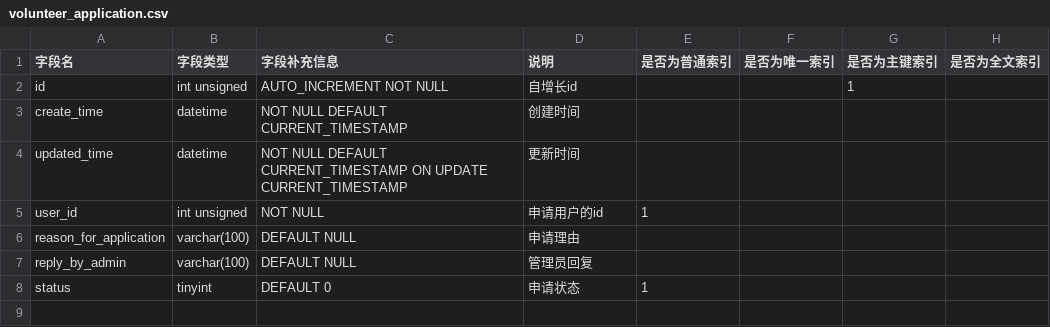
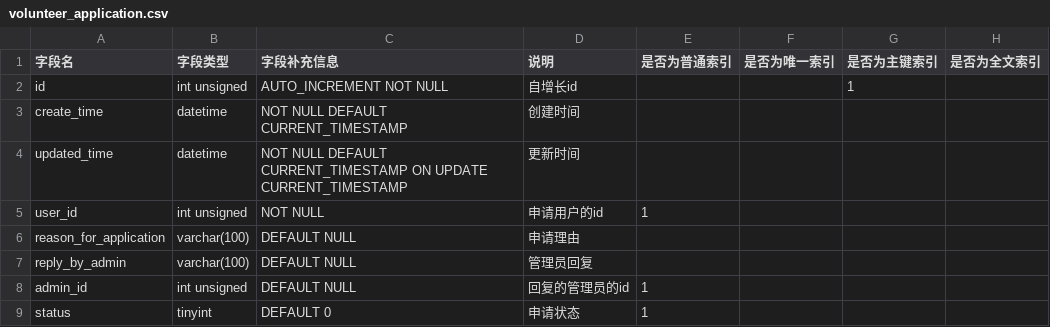
Before and after one commit to team-combinatorics/shuwashuwa-server, a CSV file: helpful_tools/database/csv/volunteer_application.csv, drawn as a sheet; the diff names each change by its address in the sheet, - before the commit and + after, or states it on an @@ line.

```diff
--- a/helpful_tools/database/csv/volunteer_application.csv
+++ b/helpful_tools/database/csv/volunteer_application.csv
+row 8: admin_id | int unsigned | DEFAULT NULL | 回复的管理员的id | 1
```
Also changed, not shown: 1 other file.
